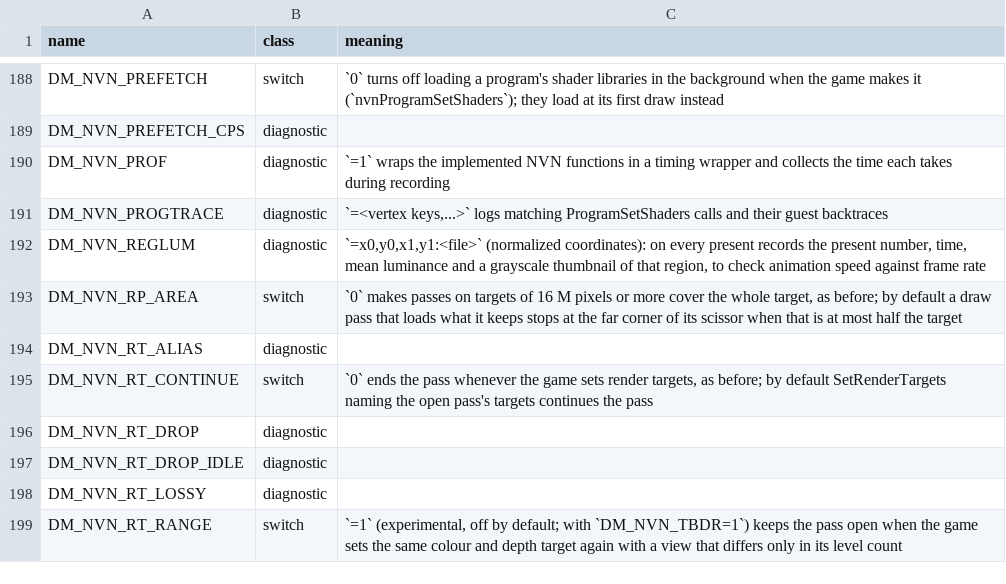
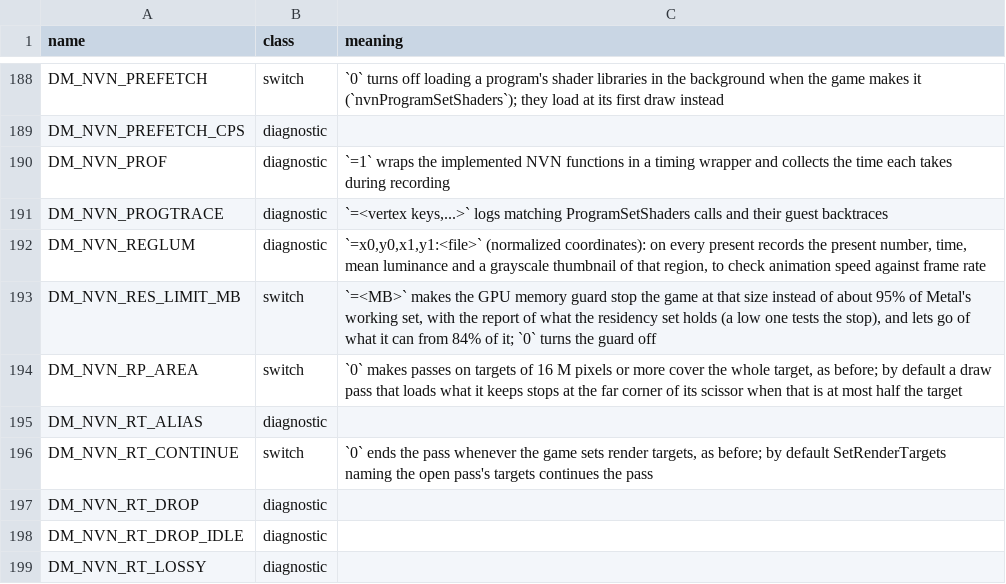
Before and after one commit to Melonboy22/greenhat-game, a TSV file: docs/env_switches.tsv, drawn as a sheet; only a part is shown, gaps mark what is left out; the shorter side is filled out with more unchanged rows.

Commit message:
A GPU memory guard before each residency commit stops the game instead of freezing the Mac
A session of Ocarina of Time ended in a GPU out-of-memory and a stuck game, and #1326 reports a Mac frozen until the power button: GPU memory is wired, IOGPUScheduler's freeToWireMemory fails at recommendedMaxWorkingSetSize, and the submit thread then waits in the kernel where the process cannot be killed. Nothing in the host looked at the working set.

res_commit now reads the larger of the set's allocatedSize and the device's currentAllocatedSize before it commits; the set's size leaves out what was never committed (measured: a new 64 MB texture adds 0 to it until the commit), the device's counts it from its creation. From 80% of the working set the submit thread lets go of what can go: idle sharing entries nothing holds, finished deferred releases, spares and the upload slots' staging. From 95%, if that was not enough, the game stops with a [RED] report of what the set holds, by kind. A commit that adds to the set is not made at the working set itself. A 100 ms timer reads the sizes too, as a stuck submit thread never comes back to look.

The stop reaches the launcher as a normal exit: the Mac app closes the graphics gate, leaves full screen, shows an alert and quits as Cmd-Q does, the path PucaVaz's PR #1332 takes for a revoked GPU (front_stop_alert is written so front_gpu_lost can call it); without a window the host takes its graceful exit.

DM_NVN_RES_LIMIT_MB and the report's distinct pages and texture formats come from JioChoi's PR #1319, moved from after the commit to before it. iOS only evicts unless the switch sets a limit: no iPhone has tried the stop.

t_res_guard covers the levels, the commit refused and removals passing, what stays (a live object, the parent of a live sRGB view, a recent lookup), the second look at the stop level, and the timer with the lock held.

```diff
--- a/docs/env_switches.tsv
+++ b/docs/env_switches.tsv
@@ -192,2 +192,3 @@ DM_NVN_PROGTRACE	diagnostic	`=<vertex keys,...>` logs matching ProgramSetShaders
 DM_NVN_REGLUM	diagnostic	`=x0,y0,x1,y1:<file>` (normalized coordinates): on every present records the present number, time, mean luminance and a grayscale thumbnail of that region, to check animation speed against frame rate
+DM_NVN_RES_LIMIT_MB	switch	`=<MB>` makes the GPU memory guard stop the game at that size instead of about 95% of Metal's working set, with the report of what the residency set holds (a low one tests the stop), and lets go of what it can from 84% of it; `0` turns the guard off
 DM_NVN_RP_AREA	switch	`0` makes passes on targets of 16 M pixels or more cover the whole target, as before; by default a draw pass that loads what it keeps stops at the far corner of its scissor when that is at most half the target
```
Also changed, not shown: 7 other files.
